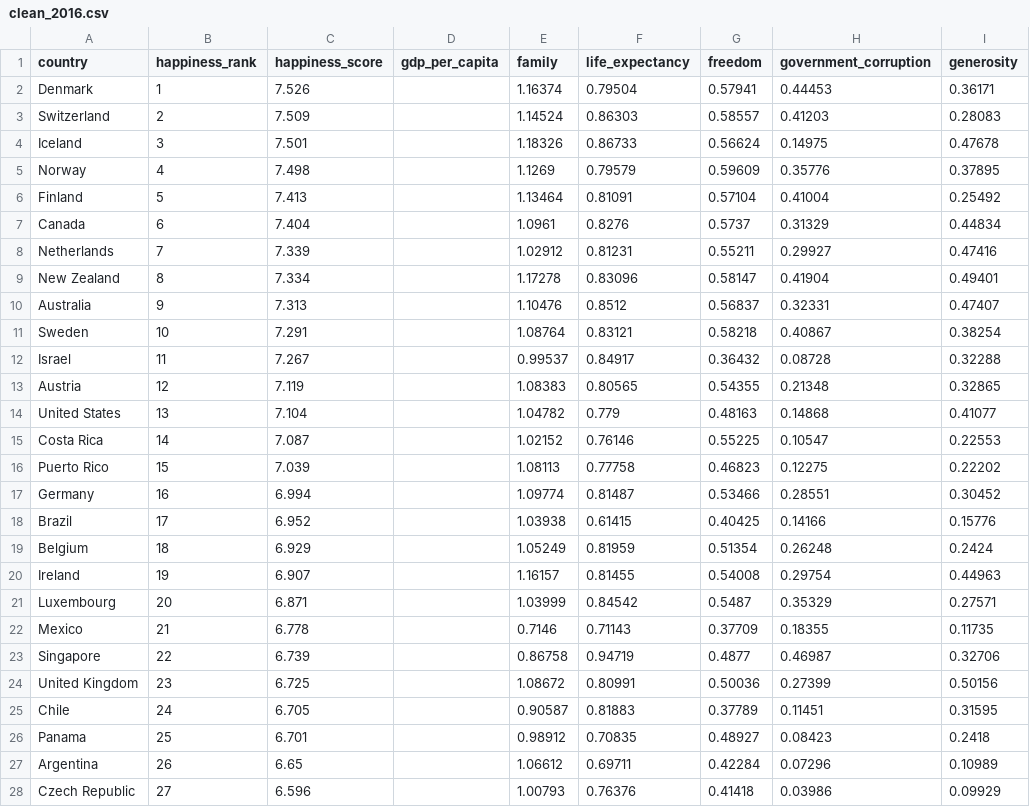
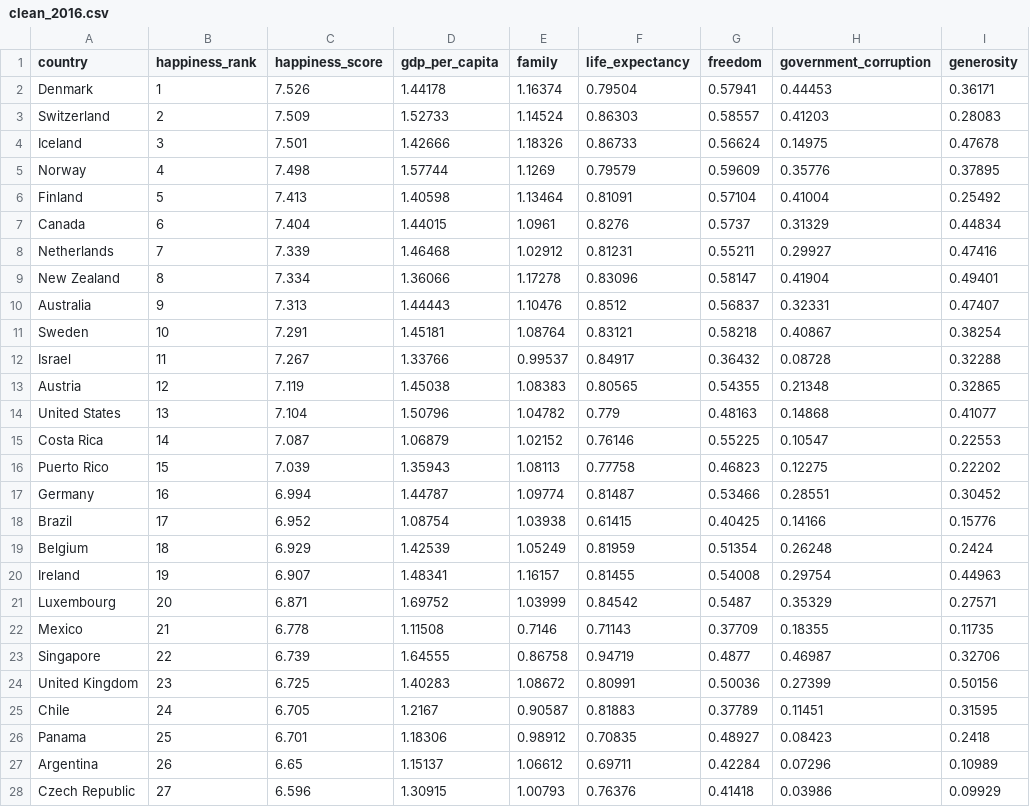
Before and after one commit to MadhurideviD/Mini_project_3, a CSV file: Clean_Datasets/clean_2016.csv, drawn as a sheet; only a part is shown; the diff covers the shown part only; the diff names each change by its address in the sheet, - before the commit and + after, or states it on an @@ line.

```diff
--- a/Clean_Datasets/clean_2016.csv
+++ b/Clean_Datasets/clean_2016.csv
-D2 (gdp_per_capita): (empty)
+D2 (gdp_per_capita): 1.44178
-D3 (gdp_per_capita): (empty)
+D3 (gdp_per_capita): 1.52733
-D4 (gdp_per_capita): (empty)
+D4 (gdp_per_capita): 1.42666
-D5 (gdp_per_capita): (empty)
+D5 (gdp_per_capita): 1.57744
-D6 (gdp_per_capita): (empty)
+D6 (gdp_per_capita): 1.40598
-D7 (gdp_per_capita): (empty)
+D7 (gdp_per_capita): 1.44015
-D8 (gdp_per_capita): (empty)
+D8 (gdp_per_capita): 1.46468
-D9 (gdp_per_capita): (empty)
+D9 (gdp_per_capita): 1.36066
-D10 (gdp_per_capita): (empty)
+D10 (gdp_per_capita): 1.44443
-D11 (gdp_per_capita): (empty)
+D11 (gdp_per_capita): 1.45181
-D12 (gdp_per_capita): (empty)
+D12 (gdp_per_capita): 1.33766
-D13 (gdp_per_capita): (empty)
+D13 (gdp_per_capita): 1.45038
-D14 (gdp_per_capita): (empty)
+D14 (gdp_per_capita): 1.50796
-D15 (gdp_per_capita): (empty)
+D15 (gdp_per_capita): 1.06879
-D16 (gdp_per_capita): (empty)
+D16 (gdp_per_capita): 1.35943
-D17 (gdp_per_capita): (empty)
+D17 (gdp_per_capita): 1.44787
-D18 (gdp_per_capita): (empty)
+D18 (gdp_per_capita): 1.08754
-D19 (gdp_per_capita): (empty)
+D19 (gdp_per_capita): 1.42539
-D20 (gdp_per_capita): (empty)
+D20 (gdp_per_capita): 1.48341
-D21 (gdp_per_capita): (empty)
+D21 (gdp_per_capita): 1.69752
-D22 (gdp_per_capita): (empty)
+D22 (gdp_per_capita): 1.11508
-D23 (gdp_per_capita): (empty)
+D23 (gdp_per_capita): 1.64555
-D24 (gdp_per_capita): (empty)
+D24 (gdp_per_capita): 1.40283
-D25 (gdp_per_capita): (empty)
+D25 (gdp_per_capita): 1.2167
-D26 (gdp_per_capita): (empty)
+D26 (gdp_per_capita): 1.18306
-D27 (gdp_per_capita): (empty)
+D27 (gdp_per_capita): 1.15137
-D28 (gdp_per_capita): (empty)
+D28 (gdp_per_capita): 1.30915
```
Also changed, not shown: 130 edited cells elsewhere in this file, Clean_Datasets/clean_2015.csv, Clean_Datasets/clean_2017.csv, 4 other files.
